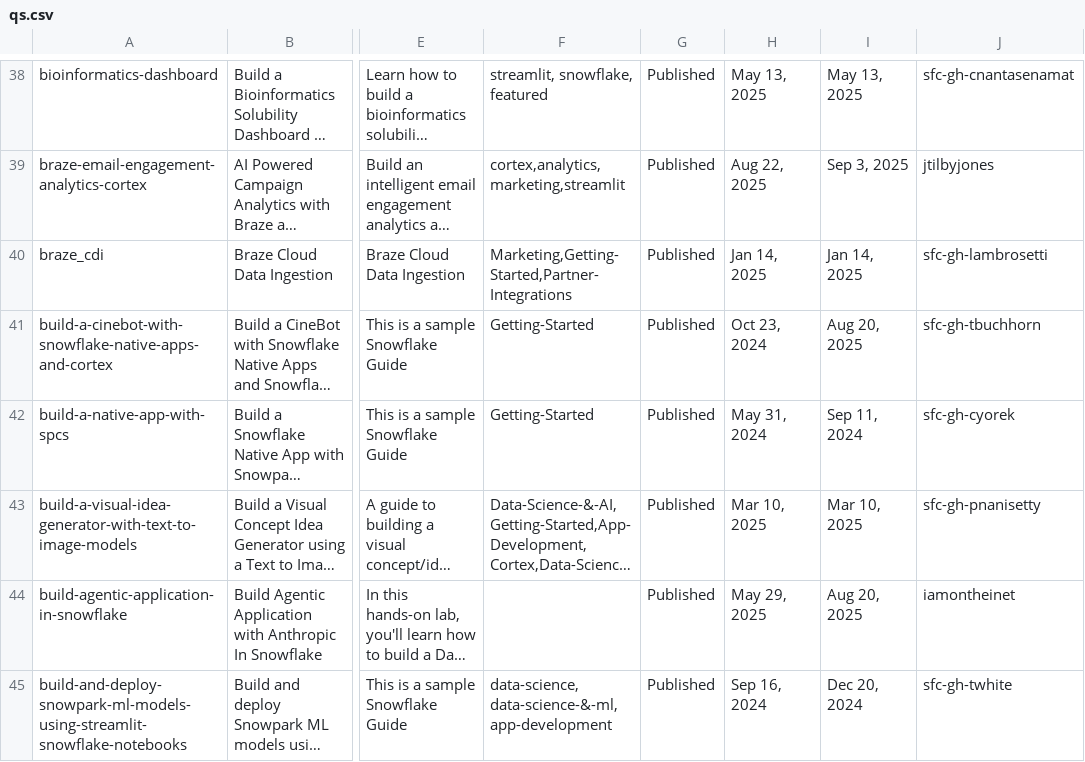
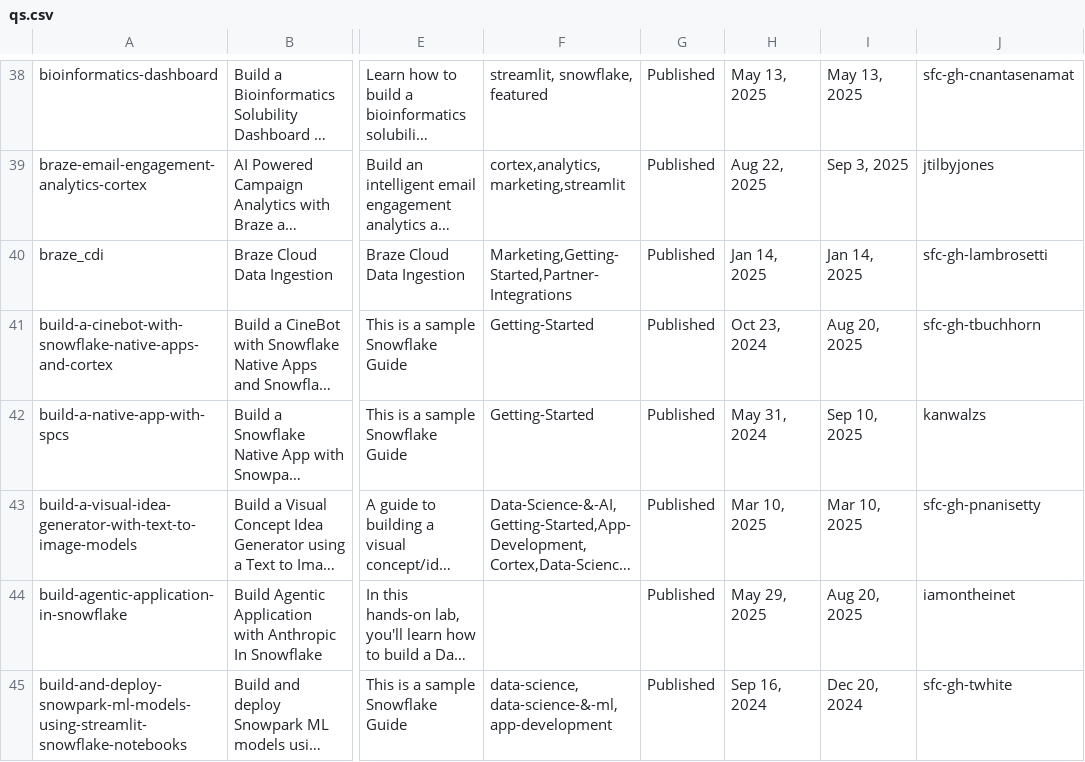
Before and after one commit to iamontheinet/quickstarts-on-snowflake, a CSV file: qs.csv, drawn as a sheet; only a part is shown, gaps mark what is left out; long unchanged cells end in …; the diff covers the shown part only; the diff names each change by its address in the sheet, - before the commit and + after, or states it on an @@ line.

Commit message:
Updated QS list

```diff
--- a/qs.csv
+++ b/qs.csv
-I42: Sep 11, 2024
+I42: Sep 10, 2025
-J42: sfc-gh-cyorek
+J42: kanwalzs
```
Also changed, not shown: 1 added row and 11 edited cells elsewhere in this file.
